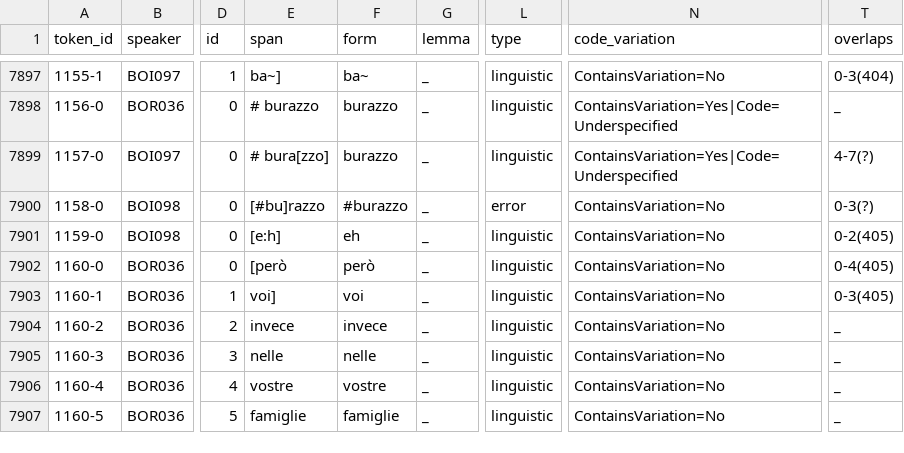
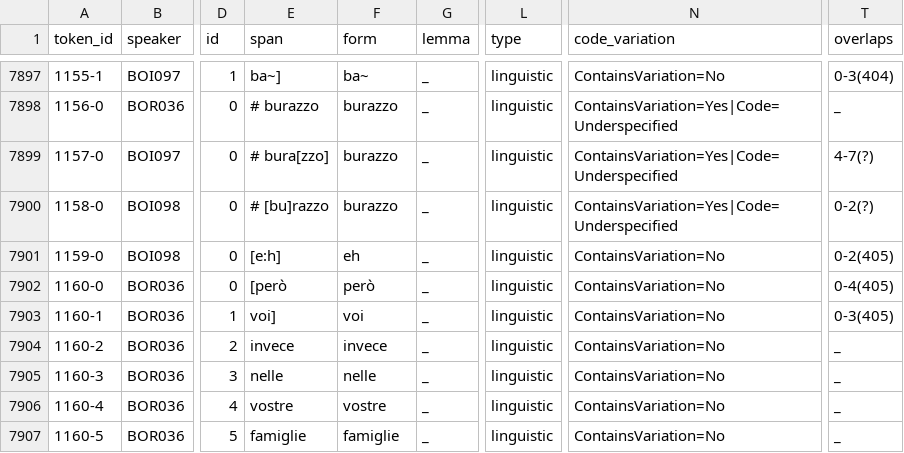
Before and after one commit to KIParla/ParlaBO, a TSV file: tsv/PBB027.vert.tsv, drawn as a sheet; only a part is shown, gaps mark what is left out; the diff names each change by its address in the sheet, - before the commit and + after, or states it on an @@ line.

```diff
--- a/tsv/PBB027.vert.tsv
+++ b/tsv/PBB027.vert.tsv
-E7900 (span): [#bu]razzo
+E7900 (span): # [bu]razzo
-F7900 (form): #burazzo
+F7900 (form): burazzo
-L7900 (type): error
+L7900 (type): linguistic
-N7900 (code_variation): ContainsVariation=No
+N7900 (code_variation): ContainsVariation=Yes|Code=Underspecified
-T7900 (overlaps): 0-3(?)
+T7900 (overlaps): 0-2(?)
```
Also changed, not shown: tsv/PBA011.vert.tsv, tsv/PBB024.vert.tsv, 37 other files.
